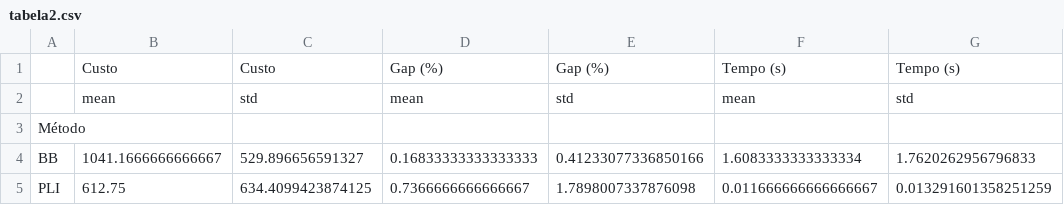
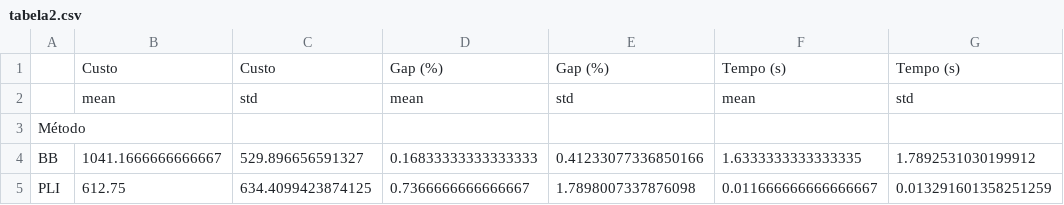
Before and after one commit to igorgouveia/xmc-final, a CSV file: resultados/tabela2.csv, drawn as a sheet.

```diff
--- a/resultados/tabela2.csv
+++ b/resultados/tabela2.csv
@@ -3,3 +3,3 @@
 Método,,,,,,
-BB,1041.1666666666667,529.896656591327,0.16833333333333333,0.41233077336850166,1.6083333333333334,1.7620262956796833
+BB,1041.1666666666667,529.896656591327,0.16833333333333333,0.41233077336850166,1.6333333333333335,1.7892531030199912
 PLI,612.75,634.4099423874125,0.7366666666666667,1.7898007337876098,0.011666666666666667,0.013291601358251259
```
Also changed, not shown: resultados/tabela1.csv, 9 other files.
